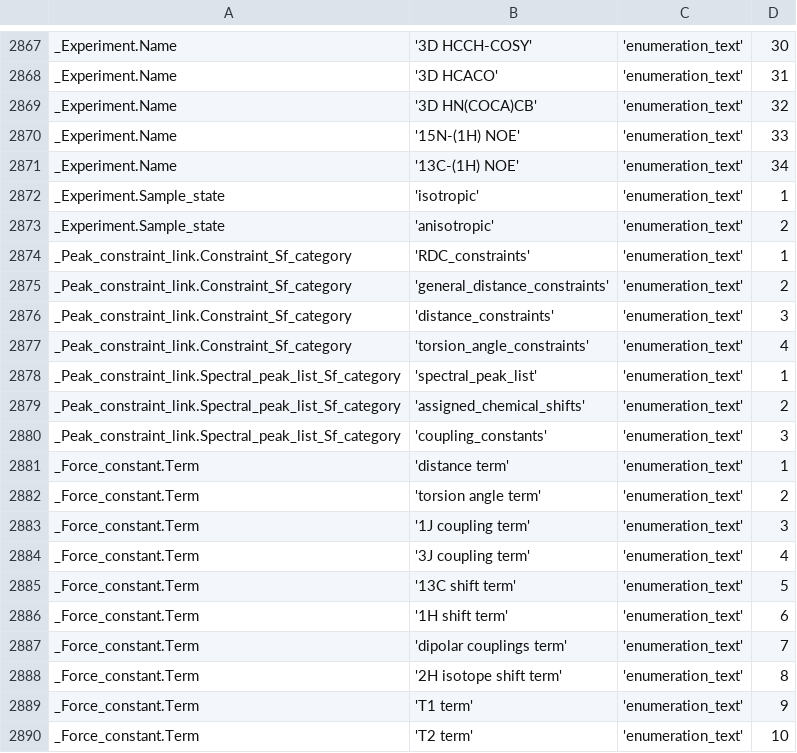
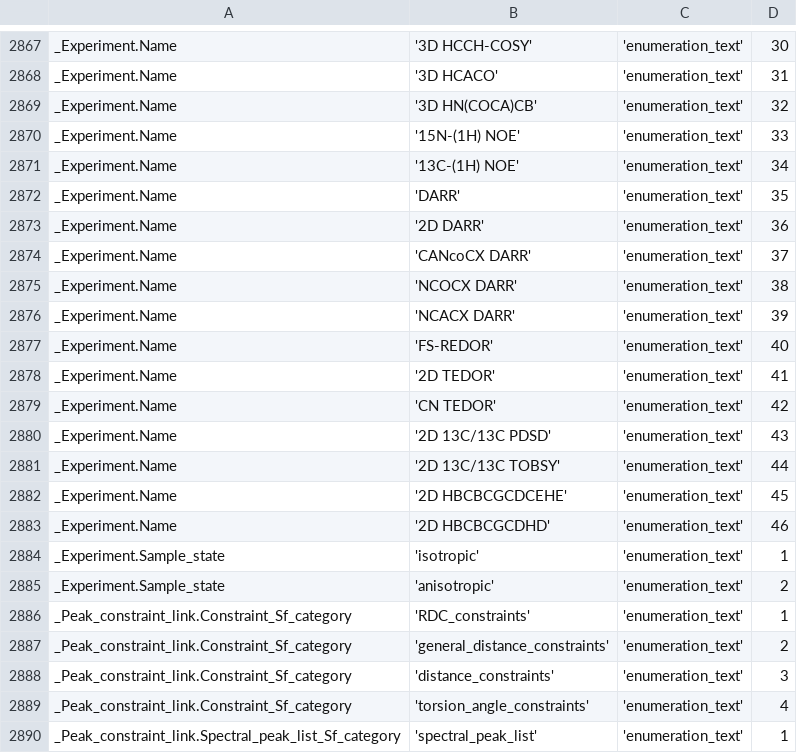
Before and after one commit to bmrb-io/nmr-star-dictionary, a CSV file: NMR-STAR/internal_106_distribution/adit_enum_dict.csv, drawn as a sheet; only a part is shown, gaps mark what is left out; the shorter side is filled out with more unchanged rows; the diff names each change by its address in the sheet, - before the commit and + after, or states it on an @@ line.

Commit message:
Update to NMR-STAR v3.2.5.0
Updates on:
-chemical shift perturbation prompts and descriptions
- add nmr experiment names
- update of category prompt

```diff
--- a/NMR-STAR/internal_106_distribution/adit_enum_dict.csv
+++ b/NMR-STAR/internal_106_distribution/adit_enum_dict.csv
+row 2872: _Experiment.Name | 'DARR' | 'enumeration_text' | 35
+row 2873: _Experiment.Name | '2D DARR' | 'enumeration_text' | 36
+row 2874: _Experiment.Name | 'CANcoCX DARR' | 'enumeration_text' | 37
+row 2875: _Experiment.Name | 'NCOCX DARR' | 'enumeration_text' | 38
+row 2876: _Experiment.Name | 'NCACX DARR' | 'enumeration_text' | 39
+row 2877: _Experiment.Name | 'FS-REDOR' | 'enumeration_text' | 40
+row 2878: _Experiment.Name | '2D TEDOR' | 'enumeration_text' | 41
+row 2879: _Experiment.Name | 'CN TEDOR' | 'enumeration_text' | 42
+row 2880: _Experiment.Name | '2D 13C/13C PDSD' | 'enumeration_text' | 43
+row 2881: _Experiment.Name | '2D 13C/13C TOBSY' | 'enumeration_text' | 44
+row 2882: _Experiment.Name | '2D HBCBCGCDCEHE' | 'enumeration_text' | 45
+row 2883: _Experiment.Name | '2D HBCBCGCDHD' | 'enumeration_text' | 46
```
Also changed, not shown: NMR-STAR/internal_106_distribution/adit_cat_grp_i.csv, NMR-STAR/internal_106_distribution/adit_enum_dtl.csv, 29 other files.
